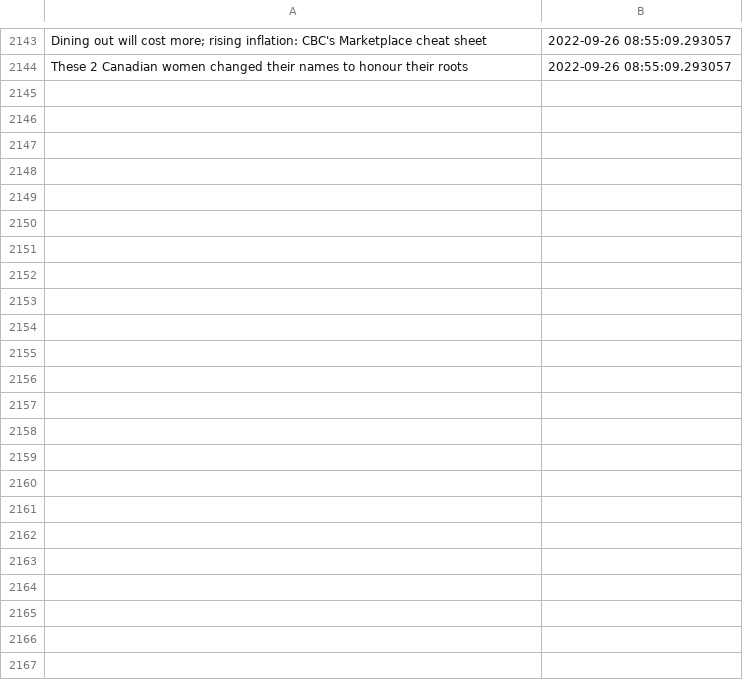
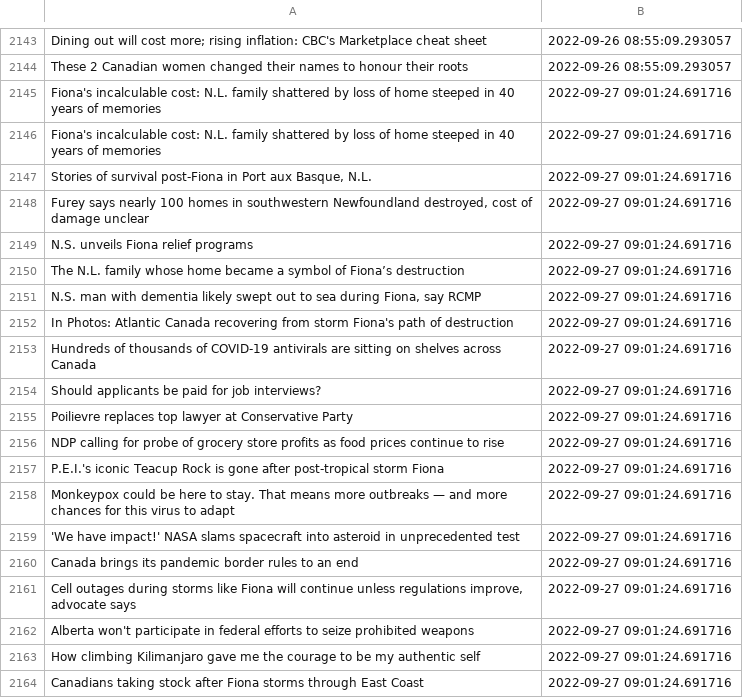
Before and after one commit to dexmcmillan/cbc-homepage-screenshots, a CSV file: data/headlines.csv, drawn as a sheet; only a part is shown, gaps mark what is left out; the diff covers the shown part only; the diff names each change by its address in the sheet, - before the commit and + after, or states it on an @@ line.

```diff
--- a/data/headlines.csv
+++ b/data/headlines.csv
+row 2145: Fiona's incalculable cost: N.L. family shattered by loss of home steeped in 40 years of memories | 2022-09-27 09:01:24.691716
+row 2146: Fiona's incalculable cost: N.L. family shattered by loss of home steeped in 40 years of memories | 2022-09-27 09:01:24.691716
+row 2147: Stories of survival post-Fiona in Port aux Basque, N.L. | 2022-09-27 09:01:24.691716
+row 2148: Furey says nearly 100 homes in southwestern Newfoundland destroyed, cost of damage unclear | 2022-09-27 09:01:24.691716
+row 2149: N.S. unveils Fiona relief programs | 2022-09-27 09:01:24.691716
+row 2150: The N.L. family whose home became a symbol of Fiona’s destruction | 2022-09-27 09:01:24.691716
+row 2151: N.S. man with dementia likely swept out to sea during Fiona, say RCMP | 2022-09-27 09:01:24.691716
+row 2152: In Photos: Atlantic Canada recovering from storm Fiona's path of destruction | 2022-09-27 09:01:24.691716
+row 2153: Hundreds of thousands of COVID-19 antivirals are sitting on shelves across Canada | 2022-09-27 09:01:24.691716
+row 2154: Should applicants be paid for job interviews? | 2022-09-27 09:01:24.691716
+row 2155: Poilievre replaces top lawyer at Conservative Party | 2022-09-27 09:01:24.691716
+row 2156: NDP calling for probe of grocery store profits as food prices continue to rise | 2022-09-27 09:01:24.691716
+row 2157: P.E.I.'s iconic Teacup Rock is gone after post-tropical storm Fiona | 2022-09-27 09:01:24.691716
+row 2158: Monkeypox could be here to stay. That means more outbreaks — and more chances for this virus to adapt | 2022-09-27 09:01:24.691716
+row 2159: 'We have impact!' NASA slams spacecraft into asteroid in unprecedented test | 2022-09-27 09:01:24.691716
+row 2160: Canada brings its pandemic border rules to an end | 2022-09-27 09:01:24.691716
+row 2161: Cell outages during storms like Fiona will continue unless regulations improve, advocate says | 2022-09-27 09:01:24.691716
+row 2162: Alberta won't participate in federal efforts to seize prohibited weapons | 2022-09-27 09:01:24.691716
+row 2163: How climbing Kilimanjaro gave me the courage to be my authentic self | 2022-09-27 09:01:24.691716
+row 2164: Canadians taking stock after Fiona storms through East Coast | 2022-09-27 09:01:24.691716
```
Also changed, not shown: 16 added rows elsewhere in this file.
